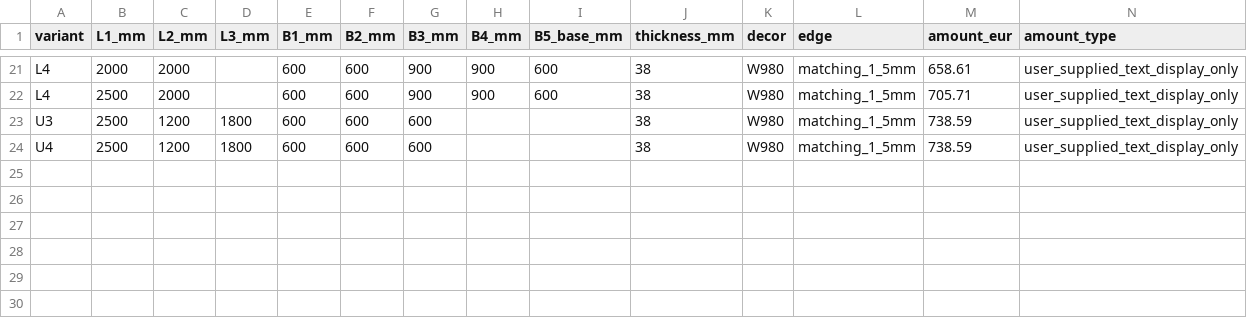
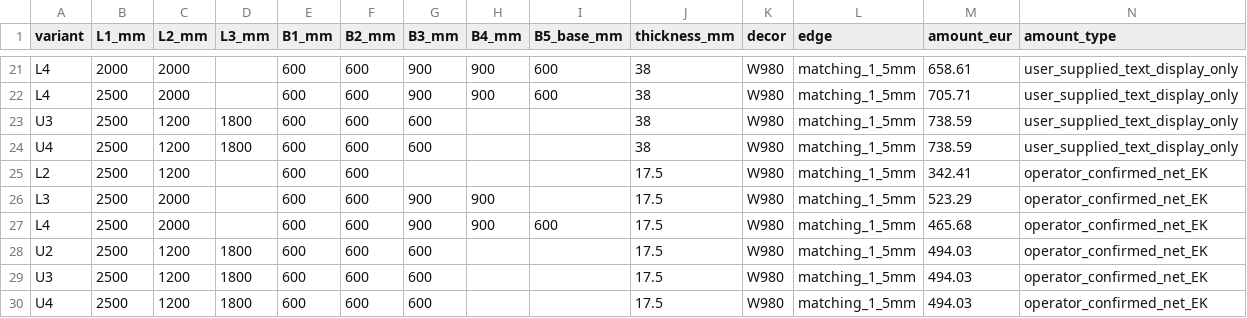
Before and after one commit to DaniS2212/hpz-arbeitsplatten-konfigurator, a CSV file: docs/references/speedmaster-lu/PRICE_EVIDENCE_CURRENT.csv, drawn as a sheet; only a part is shown, gaps mark what is left out; rows hold the shown columns only; the diff names each change by its address in the sheet, - before the commit and + after, or states it on an @@ line.

Commit message:
data(lu): add six 17.5mm exact Speedmaster net-EK rows with complete L3/L4/B5 dimensions

```diff
--- a/docs/references/speedmaster-lu/PRICE_EVIDENCE_CURRENT.csv
+++ b/docs/references/speedmaster-lu/PRICE_EVIDENCE_CURRENT.csv
+row 25: L2 | 2500 | 1200 |  | 600 | 600 |  |  |  | 17.5 | W980 | matching_1_5mm | 342.41 | operator_confirmed_net_EK
+row 26: L3 | 2500 | 2000 |  | 600 | 600 | 900 | 900 |  | 17.5 | W980 | matching_1_5mm | 523.29 | operator_confirmed_net_EK
+row 27: L4 | 2500 | 2000 |  | 600 | 600 | 900 | 900 | 600 | 17.5 | W980 | matching_1_5mm | 465.68 | operator_confirmed_net_EK
+row 28: U2 | 2500 | 1200 | 1800 | 600 | 600 | 600 |  |  | 17.5 | W980 | matching_1_5mm | 494.03 | operator_confirmed_net_EK
+row 29: U3 | 2500 | 1200 | 1800 | 600 | 600 | 600 |  |  | 17.5 | W980 | matching_1_5mm | 494.03 | operator_confirmed_net_EK
+row 30: U4 | 2500 | 1200 | 1800 | 600 | 600 | 600 |  |  | 17.5 | W980 | matching_1_5mm | 494.03 | operator_confirmed_net_EK
```
